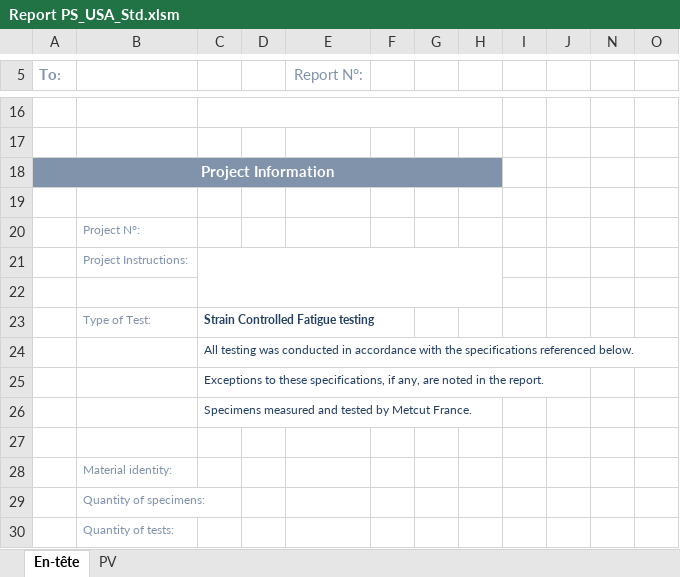
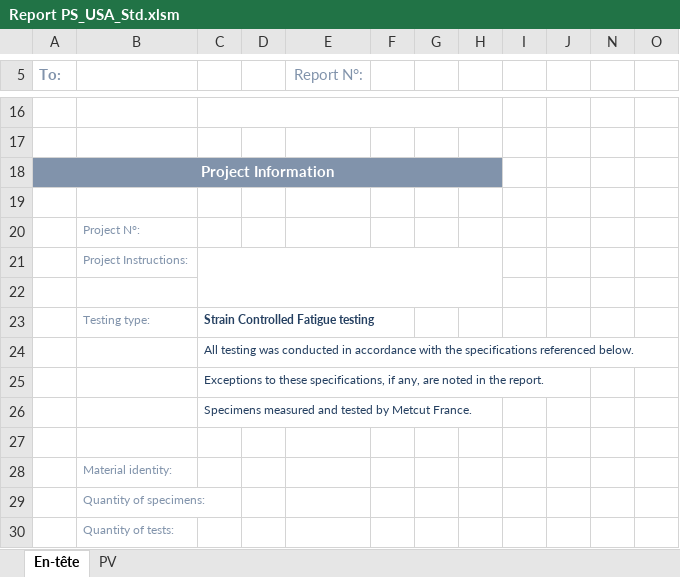
Before and after one commit to DorinnB/GPM, an Excel workbook: templates/a modif/Report PS_USA_Std.xlsm, sheet En-tête, drawn as a sheet; only a part is shown, gaps mark what is left out; values as stored, in another font and other column widths than the file's, no borders; charts and pictures not drawn; the diff names each change by its address in the sheet, - before the commit and + after, or states it on an @@ line.

```diff
--- a/templates/a modif/Report PS_USA_Std.xlsm (sheet En-tête)
+++ b/templates/a modif/Report PS_USA_Std.xlsm (sheet En-tête)
-B23: Type of Test:
+B23: Testing type:
```
Also changed, not shown: templates/Report .Res_FR_Std.xlsm, templates/Report .Te_FR_Std.xlsm, 27 other files.
